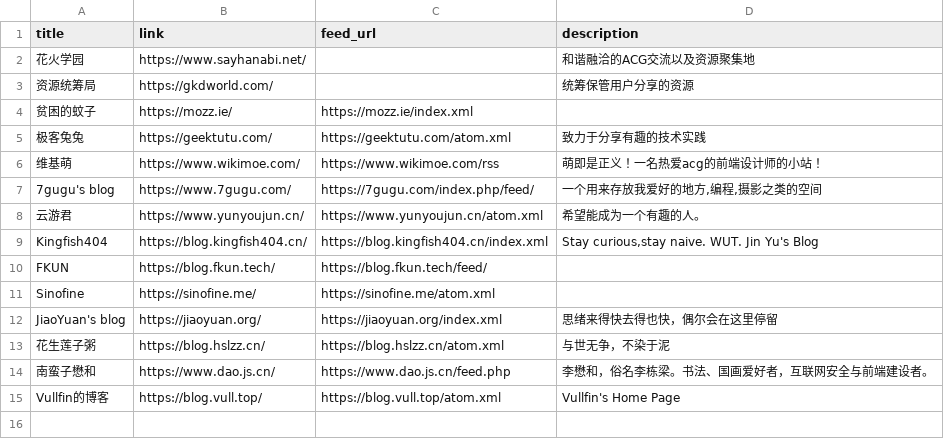
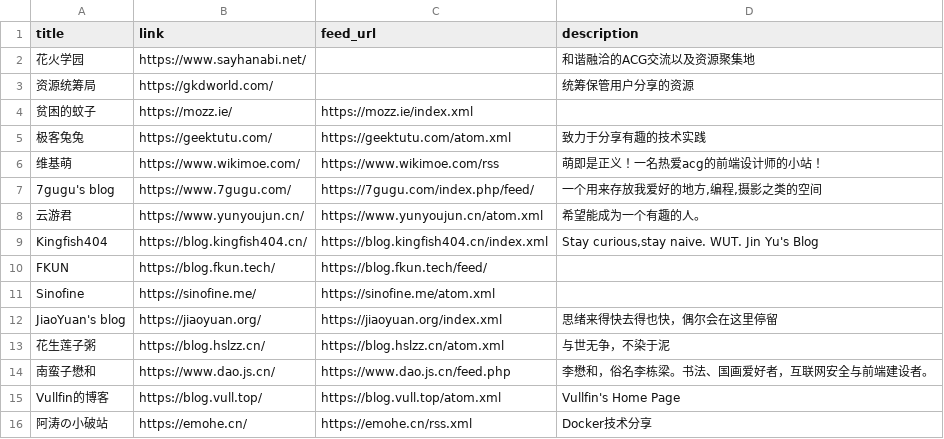
Before and after one commit to Mabbs/mabbs.github.io, a CSV file: _data/links.csv, drawn as a sheet; the diff names each change by its address in the sheet, - before the commit and + after, or states it on an @@ line.

Commit message:
Update 2 files
- /_data/links.csv
- /feed.xslt.xml

```diff
--- a/_data/links.csv
+++ b/_data/links.csv
+row 16: 阿涛の小破站 | https://emohe.cn/ | https://emohe.cn/rss.xml | Docker技术分享
```
Also changed, not shown: 1 other file.
